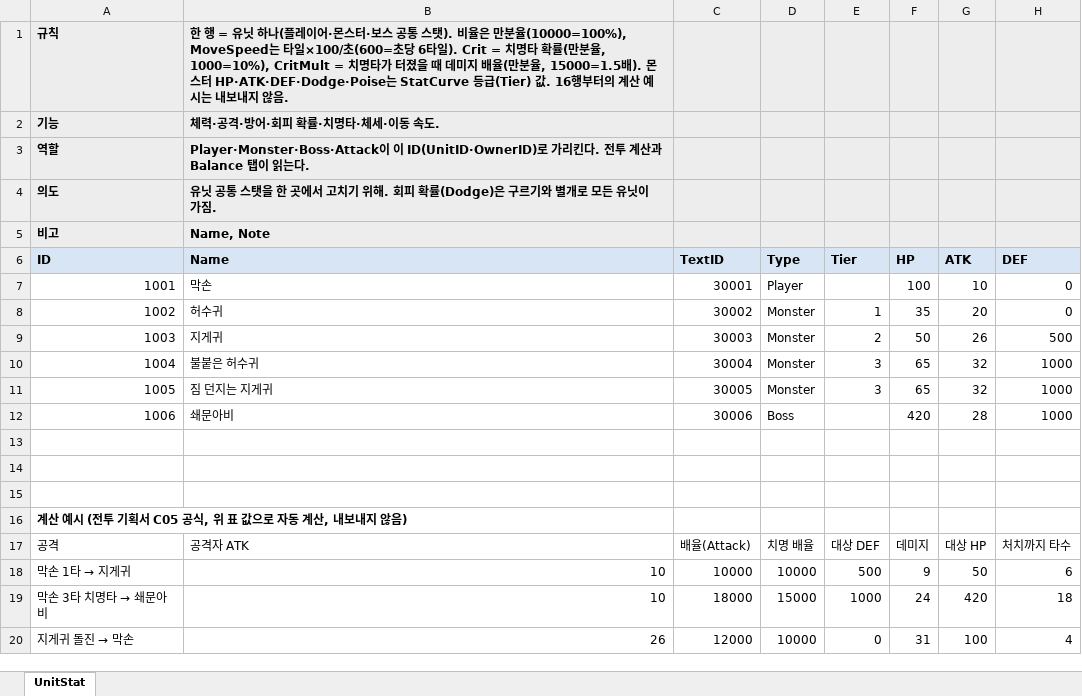
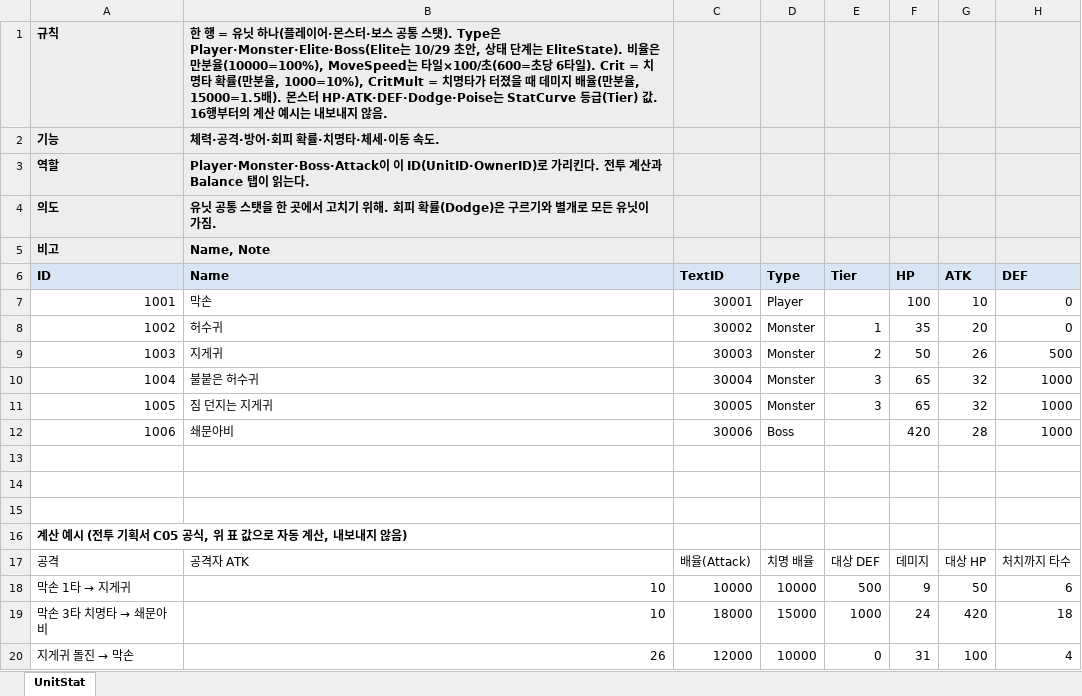
Before and after one commit to hyunho9228-web/DataSheet, an Excel workbook: tables/UnitStat.xlsx, sheet UnitStat, drawn as a sheet; only a part is shown; values as stored, in another font and other column widths than the file's, no borders; the diff names each change by its address in the sheet, - before the commit and + after, or states it on an @@ line.

```diff
--- a/tables/UnitStat.xlsx (sheet UnitStat)
+++ b/tables/UnitStat.xlsx (sheet UnitStat)
-B1 (Name): …스탯). 비율은…
+B1 (Name): …스탯). Type은 Player·Monster·Elite·Boss(Elite는 10/29 초안, 상태 단계는 EliteState). 비율은…
```
Also changed, not shown: tables/REGISTRY.xlsx, 4 other files.
